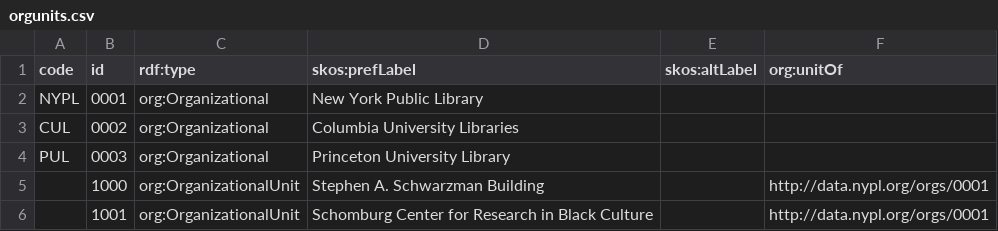
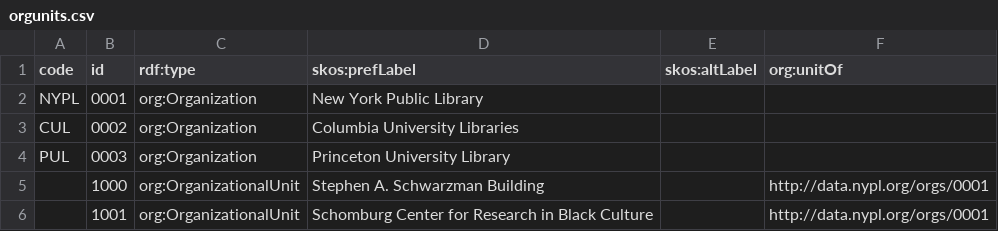
Before and after one commit to NYPL-discovery/discovery-store-poster, a CSV file: data/orgunits.csv, drawn as a sheet; only a part is shown.

Commit message:
orgs, locations, genres, item-types, shadowcat remediation, updates to kafka client to support new schema reg

```diff
--- a/data/orgunits.csv
+++ b/data/orgunits.csv
@@ -1,5 +1,5 @@
 code,id,rdf:type,skos:prefLabel,skos:altLabel,org:unitOf
-NYPL,0001,org:Organizational,New York Public Library,,
-CUL,0002,org:Organizational,Columbia University Libraries,,
-PUL,0003,org:Organizational,Princeton University Library,,
+NYPL,0001,org:Organization,New York Public Library,,
+CUL,0002,org:Organization,Columbia University Libraries,,
+PUL,0003,org:Organization,Princeton University Library,,
 ,1000,org:OrganizationalUnit,Stephen A. Schwarzman Building,,http://data.nypl.org/orgs/0001
```
Also changed, not shown: 23 other files.
